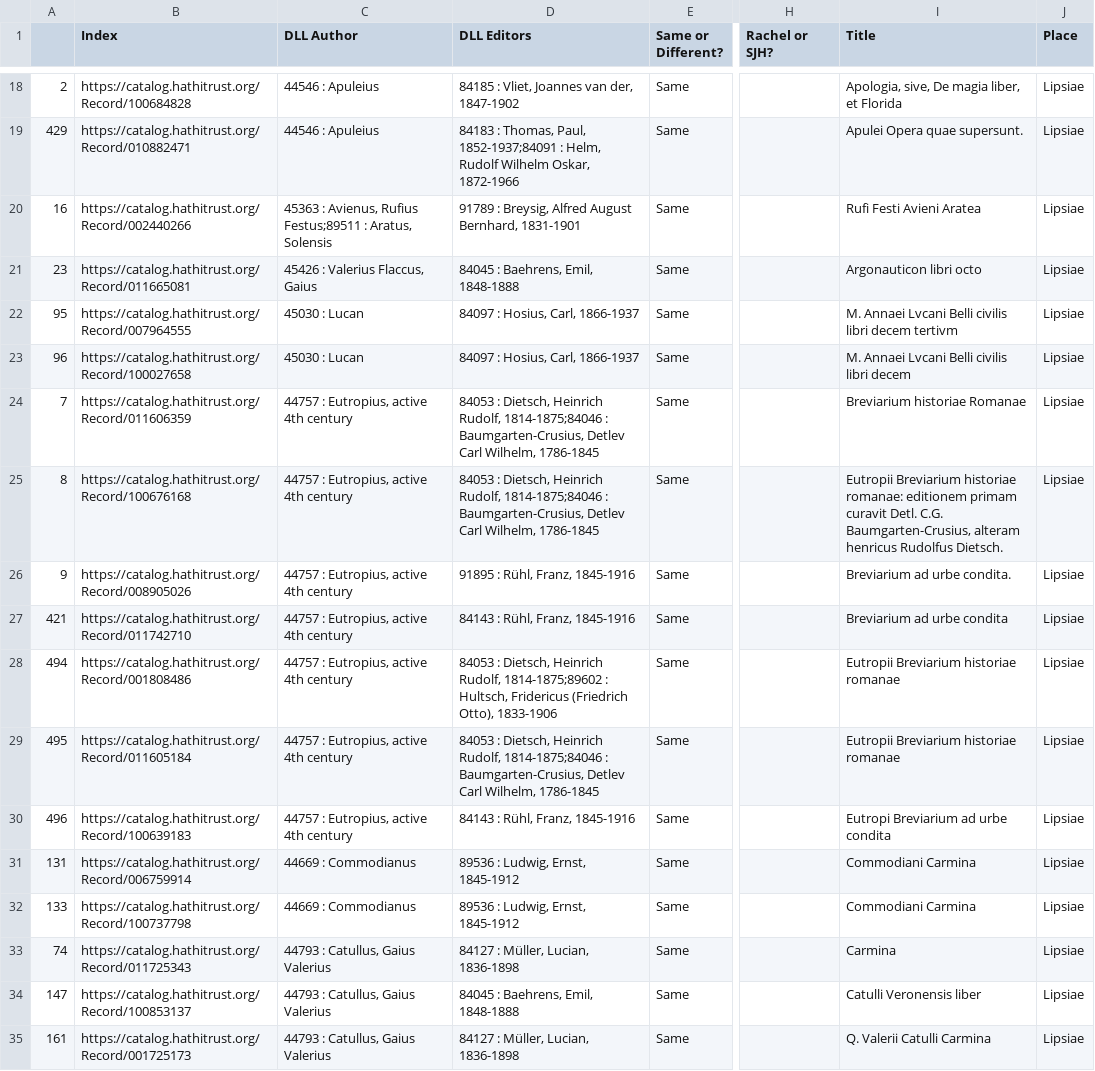
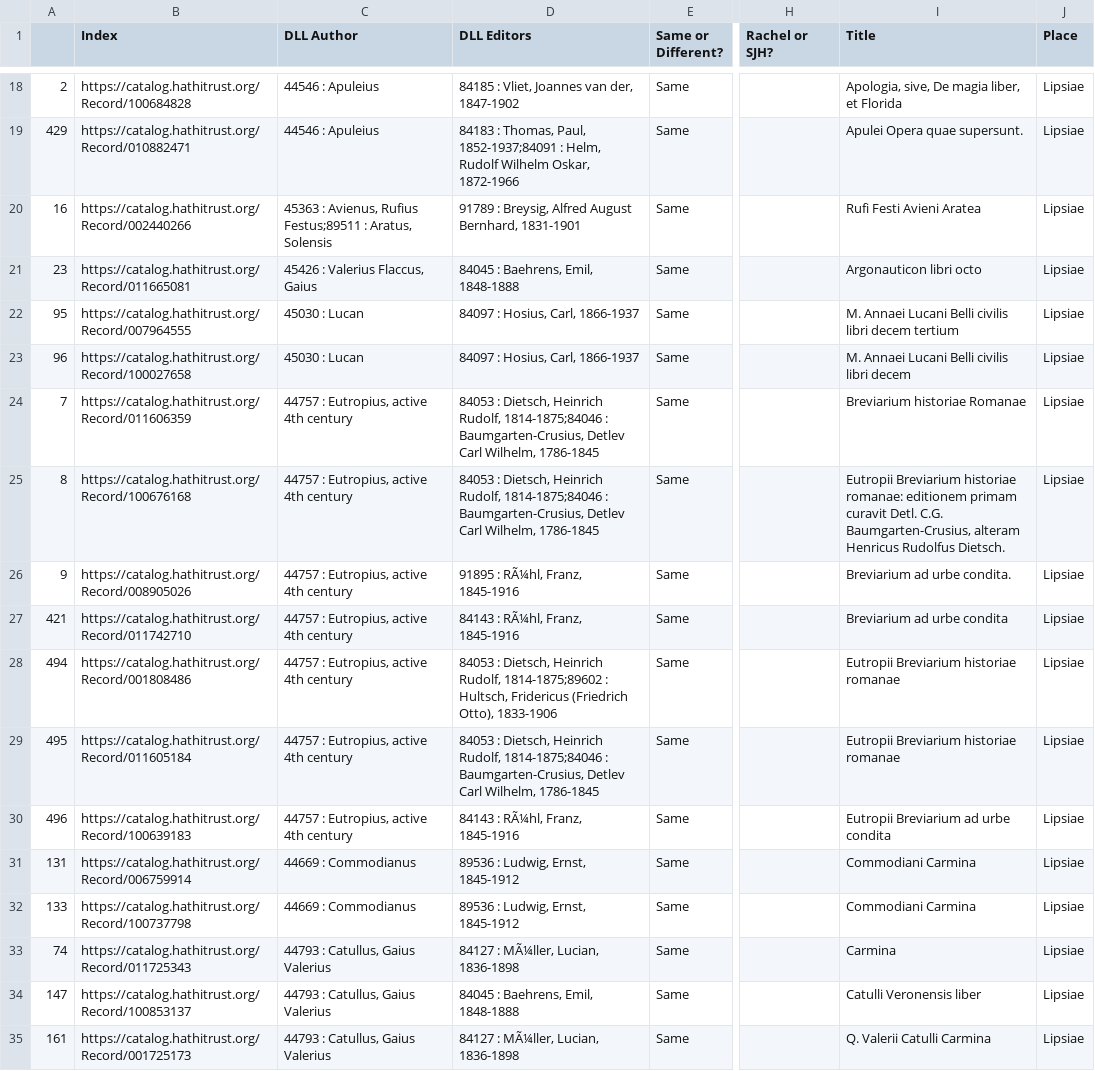
Before and after one commit to DigitalLatin/teubner, a CSV file: final-version.csv, drawn as a sheet; only a part is shown, gaps mark what is left out; the diff covers the shown part only; the diff names each change by its address in the sheet, - before the commit and + after, or states it on an @@ line.

Commit message:
titles edited on all entries, cross checked rachel and SJH

```diff
--- a/final-version.csv
+++ b/final-version.csv
-I22 (Title): M. Annaei Lvcani Belli civilis libri decem tertivm
+I22 (Title): M. Annaei Lucani Belli civilis libri decem tertium
-I23 (Title): M. Annaei Lvcani Belli civilis libri decem
+I23 (Title): M. Annaei Lucani Belli civilis libri decem
-I25 (Title): …Baumgarten-Crusius, alteram henricus Rudolfus Dietsch.
+I25 (Title): …Baumgarten-Crusius, alteram Henricus Rudolfus Dietsch.
-D26 (DLL Editors): 91895 : Rühl, Franz, 1845-1916
+D26 (DLL Editors): 91895 : RÃ¼hl, Franz, 1845-1916
-D27 (DLL Editors): 84143 : Rühl, Franz, 1845-1916
+D27 (DLL Editors): 84143 : RÃ¼hl, Franz, 1845-1916
-D30 (DLL Editors): 84143 : Rühl, Franz, 1845-1916
+D30 (DLL Editors): 84143 : RÃ¼hl, Franz, 1845-1916
-I30 (Title): Eutropi Breviarium ad urbe condita
+I30 (Title): Eutropii Breviarium ad urbe condita
-D33 (DLL Editors): 84127 : Müller, Lucian, 1836-1898
+D33 (DLL Editors): 84127 : MÃ¼ller, Lucian, 1836-1898
-D35 (DLL Editors): 84127 : Müller, Lucian, 1836-1898
+D35 (DLL Editors): 84127 : MÃ¼ller, Lucian, 1836-1898
```
Also changed, not shown: 1 removed row and 166 edited cells elsewhere in this file.
